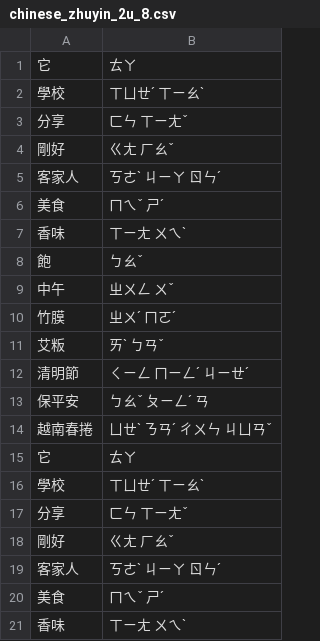
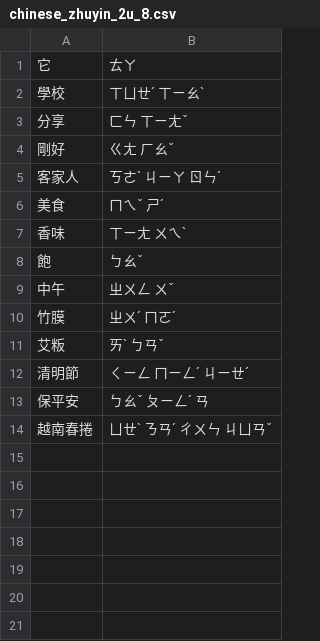
Before and after one commit to chenben514/mid_test, a CSV file: data/chinese_zhuyin_2u_8.csv, drawn as a sheet; the diff names each change by its address in the sheet, - before the commit and + after, or states it on an @@ line.

```diff
--- a/data/chinese_zhuyin_2u_8.csv
+++ b/data/chinese_zhuyin_2u_8.csv
-row 15: 它 | ㄊㄚ
-row 16: 學校 | ㄒㄩㄝˊ ㄒㄧㄠˋ
-row 17: 分享 | ㄈㄣ ㄒㄧㄤˇ
-row 18: 剛好 | ㄍㄤ ㄏㄠˇ
-row 19: 客家人 | ㄎㄜˋ ㄐㄧㄚ ㄖㄣˊ
-row 20: 美食 | ㄇㄟˇ ㄕˊ
-row 21: 香味 | ㄒㄧㄤ ㄨㄟˋ
```
Also changed, not shown: data/chinese_zhuyin_2u_10.csv, 1 other file.
